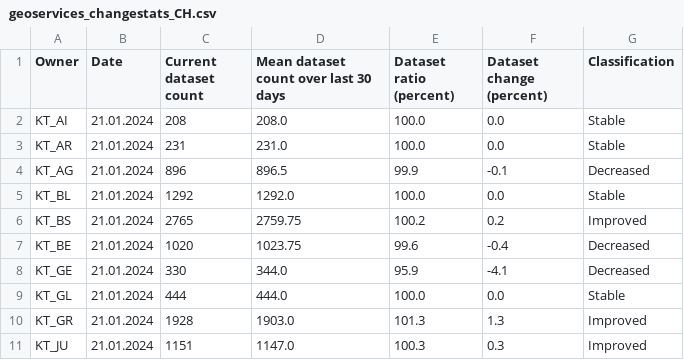
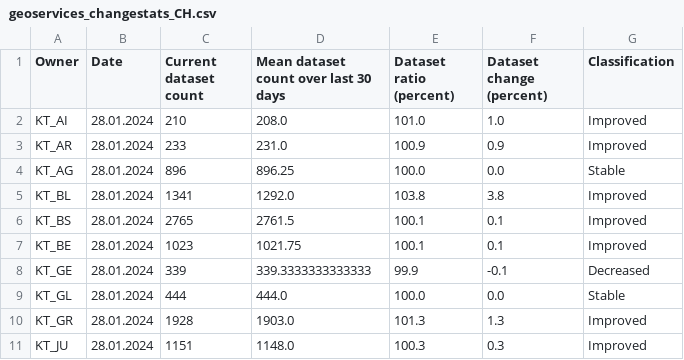
Before and after one commit to davidoesch/geoservice_harvester_poc, a CSV file: data/geoservices_changestats_CH.csv, drawn as a sheet; only a part is shown; the diff covers the shown part only.

Commit message:
Calculate change statistics

```diff
--- a/data/geoservices_changestats_CH.csv
+++ b/data/geoservices_changestats_CH.csv
@@ -1,11 +1,11 @@
 Owner,Date,Current dataset count,Mean dataset count over last 30 days,Dataset ratio (percent),Dataset change (percent),Classification
-KT_AI,21.01.2024,208,208.0,100.0,0.0,Stable
-KT_AR,21.01.2024,231,231.0,100.0,0.0,Stable
-KT_AG,21.01.2024,896,896.5,99.9,-0.1,Decreased
-KT_BL,21.01.2024,1292,1292.0,100.0,0.0,Stable
-KT_BS,21.01.2024,2765,2759.75,100.2,0.2,Improved
-KT_BE,21.01.2024,1020,1023.75,99.6,-0.4,Decreased
-KT_GE,21.01.2024,330,344.0,95.9,-4.1,Decreased
-KT_GL,21.01.2024,444,444.0,100.0,0.0,Stable
-KT_GR,21.01.2024,1928,1903.0,101.3,1.3,Improved
-KT_JU,21.01.2024,1151,1147.0,100.3,0.3,Improved
+KT_AI,28.01.2024,210,208.0,101.0,1.0,Improved
+KT_AR,28.01.2024,233,231.0,100.9,0.9,Improved
+KT_AG,28.01.2024,896,896.25,100.0,0.0,Stable
+KT_BL,28.01.2024,1341,1292.0,103.8,3.8,Improved
+KT_BS,28.01.2024,2765,2761.5,100.1,0.1,Improved
+KT_BE,28.01.2024,1023,1021.75,100.1,0.1,Improved
+KT_GE,28.01.2024,339,339.3333333333333,99.9,-0.1,Decreased
+KT_GL,28.01.2024,444,444.0,100.0,0.0,Stable
+KT_GR,28.01.2024,1928,1903.0,101.3,1.3,Improved
+KT_JU,28.01.2024,1151,1148.0,100.3,0.3,Improved
```
Also changed, not shown: 55 edited cells elsewhere in this file.
